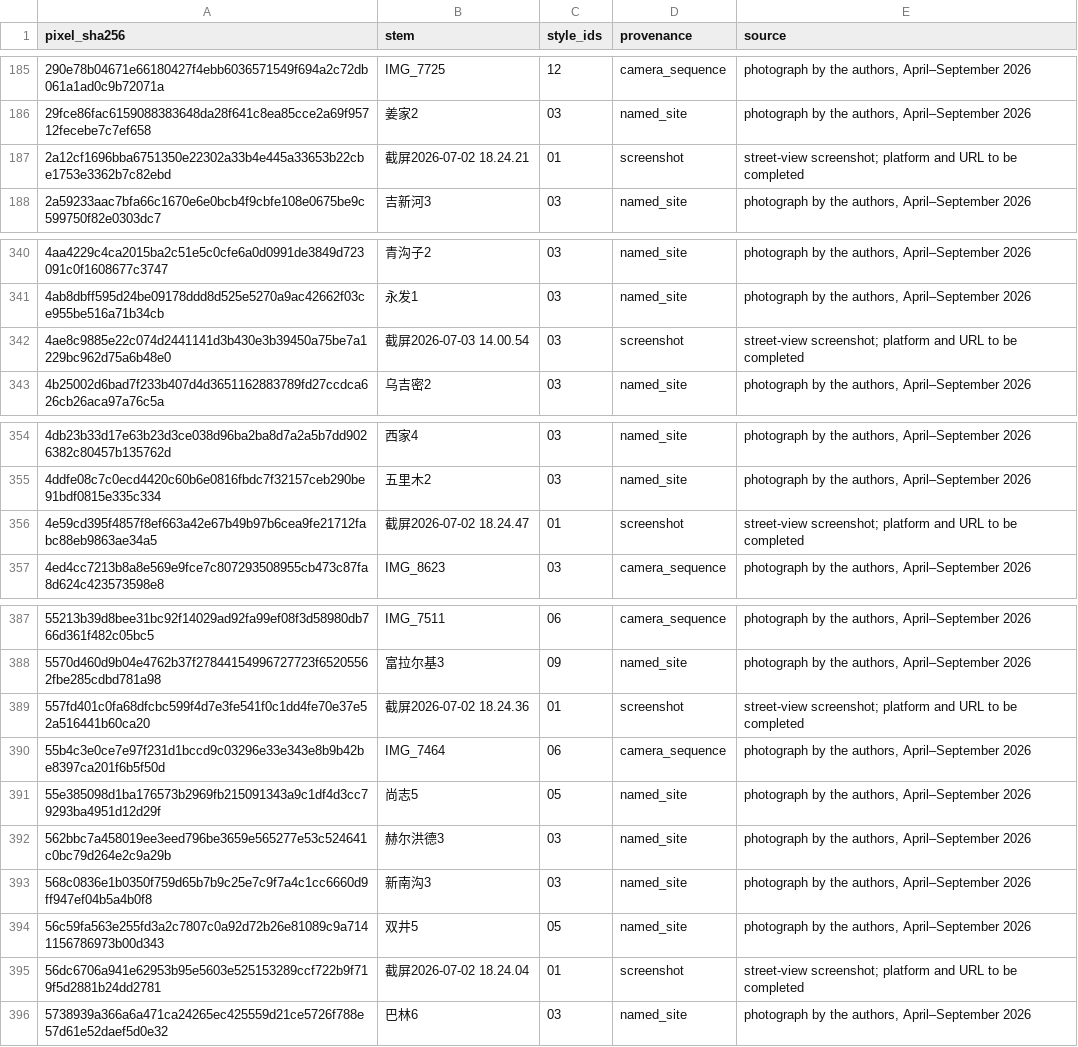
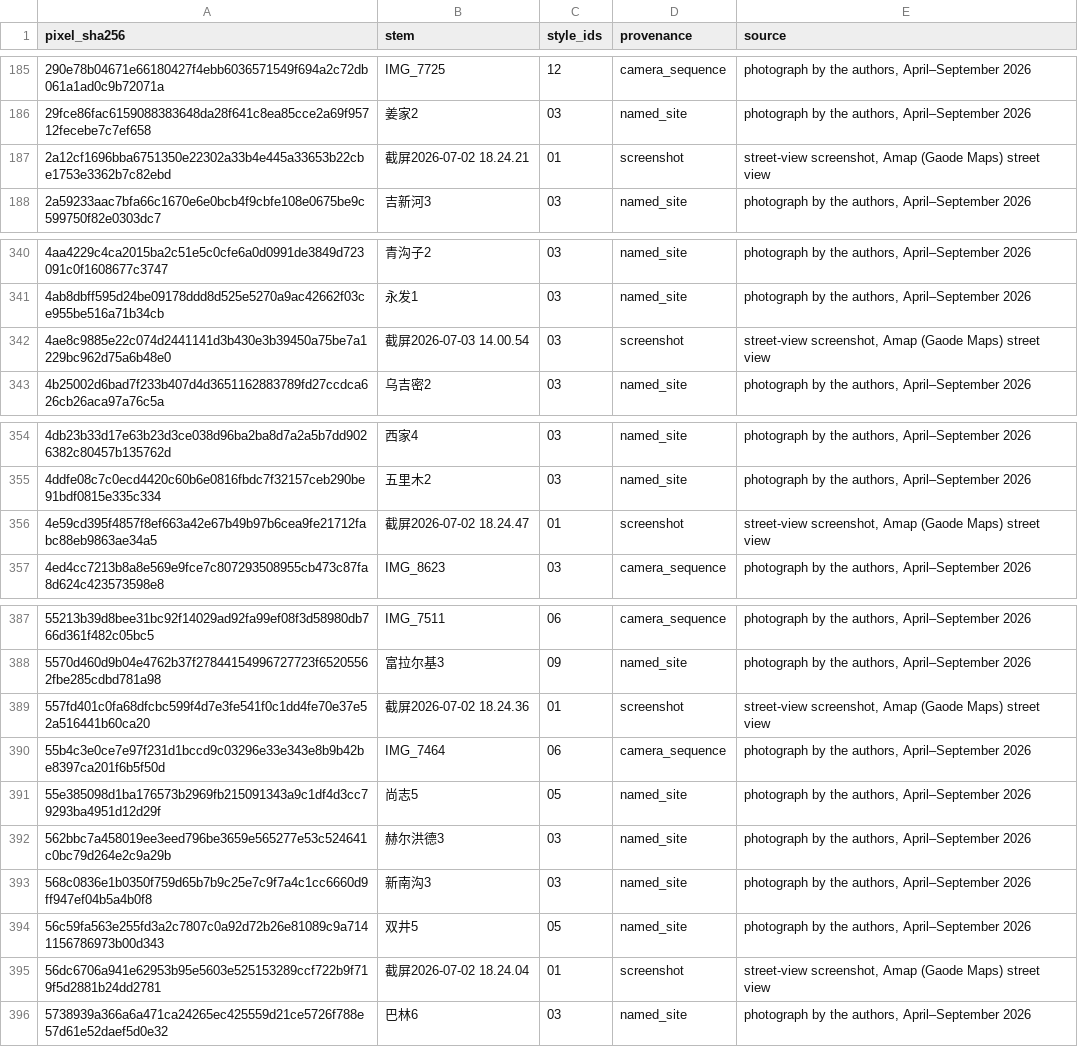
Before and after one commit to Holly-1206/cer-architecture-visual-symbols, a CSV file: provenance/field_images_provenance.csv, drawn as a sheet; only a part is shown, gaps mark what is left out; the diff covers the shown part only.

Commit message:
Update README, LICENSE and provenance tables
- LICENSE: replace the [Authors] placeholder with the copyright holder name
- README: record the actual source platforms for the 36 field captures
  (Amap street view, Douyin); confirm the Zenodo DOI in the citation;
  keep the Zenodo DOI badge and archived-release link
- provenance/field_images_provenance.csv: fill in the previously
  incomplete platform notes for the 36 non-photograph field images
- provenance/reference_images_provenance.csv: replace the placeholder
  source note with the actual access date and identifier convention

README.md and LICENSE line endings normalised to LF (source files were CRLF).

```diff
--- a/provenance/field_images_provenance.csv
+++ b/provenance/field_images_provenance.csv
@@ -186,3 +186,3 @@
 29fce86fac6159088383648da28f641c8ea85cce2a69f95712fecebe7c7ef658,姜家2,03,named_site,"photograph by the authors, April–September 2026"
-2a12cf1696bba6751350e22302a33b4e445a33653b22cbe1753e3362b7c82ebd,截屏2026-07-02 18.24.21,01,screenshot,street-view screenshot; platform and URL to be completed
+2a12cf1696bba6751350e22302a33b4e445a33653b22cbe1753e3362b7c82ebd,截屏2026-07-02 18.24.21,01,screenshot,"street-view screenshot, Amap (Gaode Maps) street view"
 2a59233aac7bfa66c1670e6e0bcb4f9cbfe108e0675be9c599750f82e0303dc7,吉新河3,03,named_site,"photograph by the authors, April–September 2026"
@@ -341,3 +341,3 @@
 4ab8dbff595d24be09178ddd8d525e5270a9ac42662f03ce955be516a71b34cb,永发1,03,named_site,"photograph by the authors, April–September 2026"
-4ae8c9885e22c074d2441141d3b430e3b39450a75be7a1229bc962d75a6b48e0,截屏2026-07-03 14.00.54,03,screenshot,street-view screenshot; platform and URL to be completed
+4ae8c9885e22c074d2441141d3b430e3b39450a75be7a1229bc962d75a6b48e0,截屏2026-07-03 14.00.54,03,screenshot,"street-view screenshot, Amap (Gaode Maps) street view"
 4b25002d6bad7f233b407d4d3651162883789fd27ccdca626cb26aca97a76c5a,乌吉密2,03,named_site,"photograph by the authors, April–September 2026"
@@ -355,3 +355,3 @@
 4ddfe08c7c0ecd4420c60b6e0816fbdc7f32157ceb290be91bdf0815e335c334,五里木2,03,named_site,"photograph by the authors, April–September 2026"
-4e59cd395f4857f8ef663a42e67b49b97b6cea9fe21712fabc88eb9863ae34a5,截屏2026-07-02 18.24.47,01,screenshot,street-view screenshot; platform and URL to be completed
+4e59cd395f4857f8ef663a42e67b49b97b6cea9fe21712fabc88eb9863ae34a5,截屏2026-07-02 18.24.47,01,screenshot,"street-view screenshot, Amap (Gaode Maps) street view"
 4ed4cc7213b8a8e569e9fce7c807293508955cb473c87fa8d624c423573598e8,IMG_8623,03,camera_sequence,"photograph by the authors, April–September 2026"
@@ -388,3 +388,3 @@
 5570d460d9b04e4762b37f27844154996727723f65205562fbe285cdbd781a98,富拉尔基3,09,named_site,"photograph by the authors, April–September 2026"
-557fd401c0fa68dfcbc599f4d7e3fe541f0c1dd4fe70e37e52a516441b60ca20,截屏2026-07-02 18.24.36,01,screenshot,street-view screenshot; platform and URL to be completed
+557fd401c0fa68dfcbc599f4d7e3fe541f0c1dd4fe70e37e52a516441b60ca20,截屏2026-07-02 18.24.36,01,screenshot,"street-view screenshot, Amap (Gaode Maps) street view"
 55b4c3e0ce7e97f231d1bccd9c03296e33e343e8b9b42be8397ca201f6b5f50d,IMG_7464,06,camera_sequence,"photograph by the authors, April–September 2026"
@@ -394,3 +394,3 @@
 56c59fa563e255fd3a2c7807c0a92d72b26e81089c9a7141156786973b00d343,双井5,05,named_site,"photograph by the authors, April–September 2026"
-56dc6706a941e62953b95e5603e525153289ccf722b9f719f5d2881b24dd2781,截屏2026-07-02 18.24.04,01,screenshot,street-view screenshot; platform and URL to be completed
+56dc6706a941e62953b95e5603e525153289ccf722b9f719f5d2881b24dd2781,截屏2026-07-02 18.24.04,01,screenshot,"street-view screenshot, Amap (Gaode Maps) street view"
 5738939a366a6a471ca24265ec425559d21ce5726f788e57d61e52daef5d0e32,巴林6,03,named_site,"photograph by the authors, April–September 2026"
```
Also changed, not shown: 31 edited cells elsewhere in this file, 3 other files.
